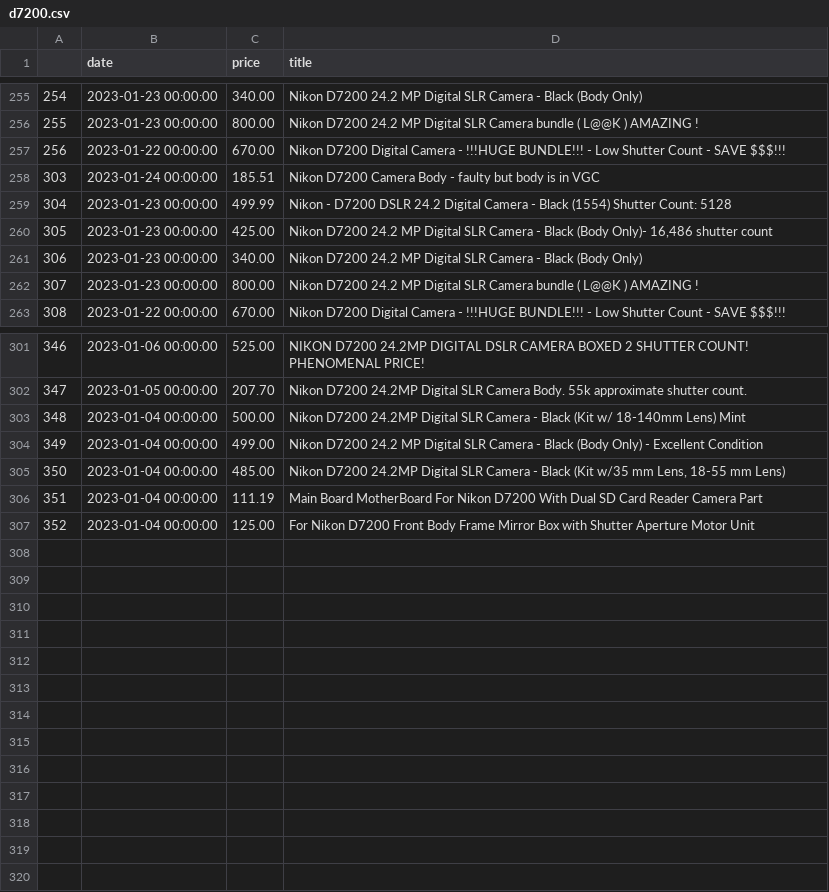
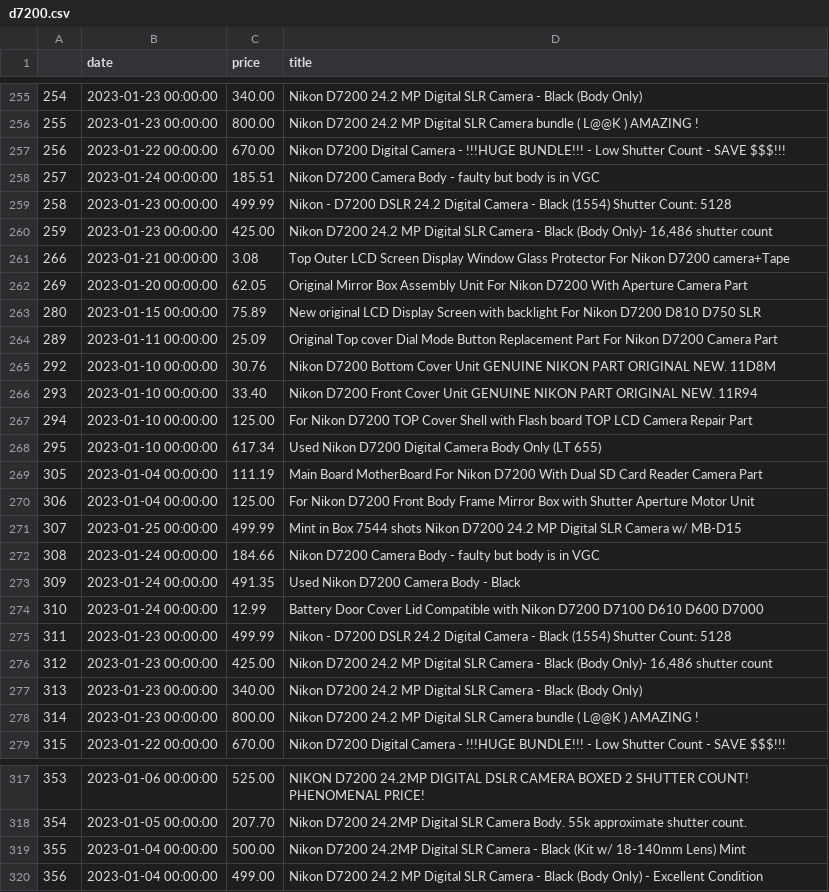
Before and after one commit to kobesar/ebaytracker, a CSV file: data/d7200.csv, drawn as a sheet; only a part is shown, gaps mark what is left out; removed rows and columns are numbered as before the commit, all else as after; the diff covers the shown part only; the diff names each change by its address in the sheet, - before the commit and + after, or states it on an @@ line.

```diff
--- a/data/d7200.csv
+++ b/data/d7200.csv
@@ column A renumbered between rows 258 and 320 @@
+row 261: 266 | 2023-01-21 00:00:00 | 3.08 | Top Outer LCD Screen Display Window Glass Protector For Nikon D7200 camera+Tape
+row 262: 269 | 2023-01-20 00:00:00 | 62.05 | Original Mirror Box Assembly Unit For Nikon D7200 With Aperture Camera Part
+row 263: 280 | 2023-01-15 00:00:00 | 75.89 | New original LCD Display Screen with backlight For Nikon D7200 D810 D750 SLR
+row 264: 289 | 2023-01-11 00:00:00 | 25.09 | Original Top cover Dial Mode Button Replacement Part For Nikon D7200 Camera Part
+row 265: 292 | 2023-01-10 00:00:00 | 30.76 | Nikon D7200 Bottom Cover Unit GENUINE NIKON PART ORIGINAL NEW. 11D8M
+row 266: 293 | 2023-01-10 00:00:00 | 33.40 | Nikon D7200 Front Cover Unit GENUINE NIKON PART ORIGINAL NEW. 11R94
+row 267: 294 | 2023-01-10 00:00:00 | 125.00 | For Nikon D7200 TOP Cover Shell with Flash board TOP LCD Camera Repair Part
+row 268: 295 | 2023-01-10 00:00:00 | 617.34 | Used Nikon D7200 Digital Camera Body Only (LT 655)
@@ row 306 moved to row 269: 305 @@
@@ row 307 moved to row 270: 306 @@
+row 271: 307 | 2023-01-25 00:00:00 | 499.99 | Mint in Box 7544 shots Nikon D7200 24.2 MP Digital SLR Camera w/ MB-D15
+row 272: 308 | 2023-01-24 00:00:00 | 184.66 | Nikon D7200 Camera Body - faulty but body is in VGC
+row 273: 309 | 2023-01-24 00:00:00 | 491.35 | Used Nikon D7200 Camera Body - Black
+row 274: 310 | 2023-01-24 00:00:00 | 12.99 | Battery Door Cover Lid Compatible with Nikon D7200 D7100 D610 D600 D7000
+row 275: 311 | 2023-01-23 00:00:00 | 499.99 | Nikon - D7200 DSLR 24.2 Digital Camera - Black (1554) Shutter Count: 5128
+row 276: 312 | 2023-01-23 00:00:00 | 425.00 | Nikon D7200 24.2 MP Digital SLR Camera - Black (Body Only)- 16,486 shutter count
-row 305: 350 | 2023-01-04 00:00:00 | 485.00 | Nikon D7200 24.2MP Digital SLR Camera - Black (Kit w/35 mm Lens, 18-55 mm Lens)
```
Also changed, not shown: 1 edited cell elsewhere in this file, data/full_data.csv, data/nikkor1024.csv, 1 other file.
